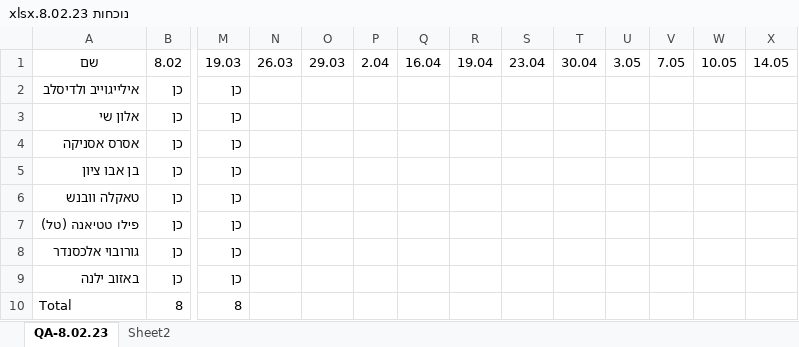
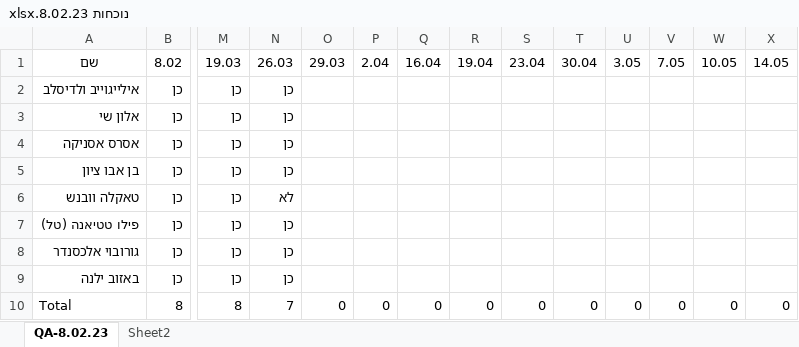
Before and after one commit to QA-8-02/Lessons, an Excel workbook: נוכחות 8.02.23.xlsx, sheet QA-8.02.23, drawn as a sheet; only a part is shown, gaps mark what is left out; values as stored, in another font and other column widths than the file's, no borders; conditional formats and table styles not drawn; the diff names each change by its address in the sheet, - before the commit and + after, or states it on an @@ line.

```diff
--- a/נוכחות 8.02.23.xlsx (sheet QA-8.02.23)
+++ b/נוכחות 8.02.23.xlsx (sheet QA-8.02.23)
-N2:N5: (empty)
+N2:N5: כן
-N6: (empty)
+N6: לא
-N7:N9: (empty)
+N7:N9: כן
-N10: (empty)
+N10: 7
-O10: (empty)
+O10: 0
-P10: (empty)
+P10: 0
-Q10: (empty)
+Q10: 0
-R10: (empty)
+R10: 0
-S10: (empty)
+S10: 0
-T10: (empty)
+T10: 0
-U10: (empty)
+U10: 0
-V10: (empty)
+V10: 0
-W10: (empty)
+W10: 0
-X10: (empty)
+X10: 0
```
Also changed, not shown: 1 other file.
